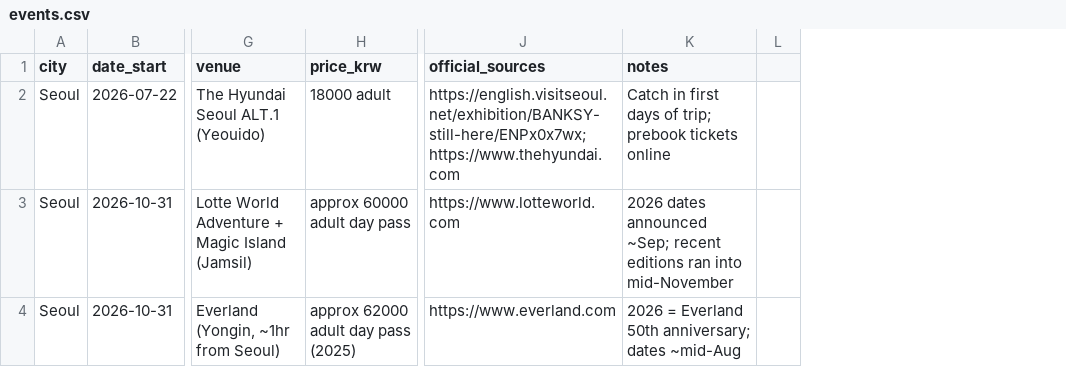
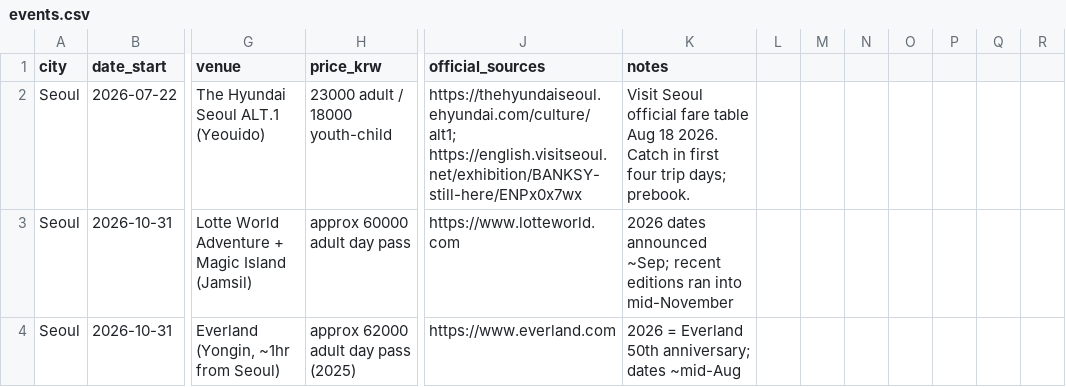
Before and after one commit to karagemop466-tech/KoreaFun, a CSV file: events.csv, drawn as a sheet; only a part is shown, gaps mark what is left out; removed rows and columns are numbered as before the commit, all else as after; the diff covers the shown part only; the diff names each change by its address in the sheet, - before the commit and + after, or states it on an @@ line.

Commit message:
Pass 34: re-verify Seoul, Busan, Daegu, Myeong-dong against official pages
Re-fetched dated claims for the four focus cities. No fabricated events.
Corrections: X the Sky operator fare is ₩29,000/₩26,000 (sources.md had
been flipped back); BANKSY fares added from Visit Seoul; G-STAR official
table is Game Awards Nov 18 / BTC Nov 19–22; seoul #31 Mulbit cross-ref
and #49 Craft Museum duplicate cleaned; Palgongsan hijacked domain
replaced; unverified Nov 6 Tchaikovsky aggregator claim removed.

Added only sourced entries: Seongbuk 《노래하는 집》 to Nov 21, Daegu
World Orchestra Festival Sep 18–Nov 27, Busan Concert Hall Nov 8 15:00
Isang Yun winners, Gugak: Korea in Sound through Nov 14.

Co-authored-by: arena-agent <297053741+arena-agent@users.noreply.github.com>

```diff
--- a/events.csv
+++ b/events.csv
-column L, empty
+column L, empty
+column M, empty
+column N, empty
+column O, empty
+column P, empty
+column Q, empty
+column R, empty
-H2 (price_krw): 18000 adult
+H2 (price_krw): 23000 adult / 18000 youth-child
-J2 (official_sources): https://english.visitseoul.net/exhibition/BANKSY-still-here/ENPx0x7wx; https://www.thehyundai.com
+J2 (official_sources): https://thehyundaiseoul.ehyundai.com/culture/alt1; https://english.visitseoul.net/exhibition/BANKSY-still-here/ENPx0x7wx
-K2 (notes): Catch in first days of trip; prebook tickets online
+K2 (notes): Visit Seoul official fare table Aug 18 2026. Catch in first four trip days; prebook.
```
Also changed, not shown: 3 added rows, 1 removed row and 43 edited cells elsewhere in this file, 13 other files.
